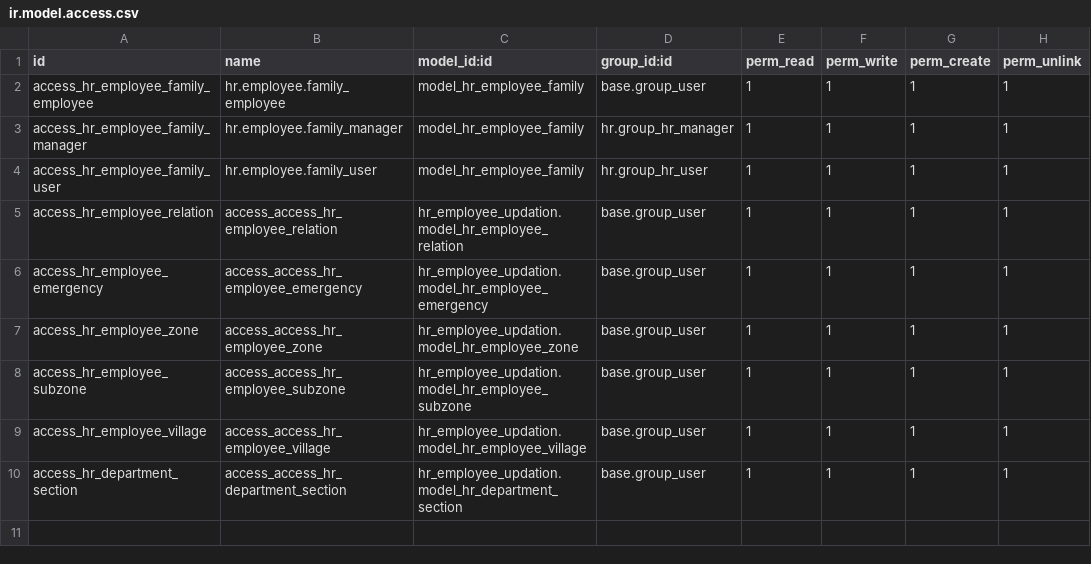
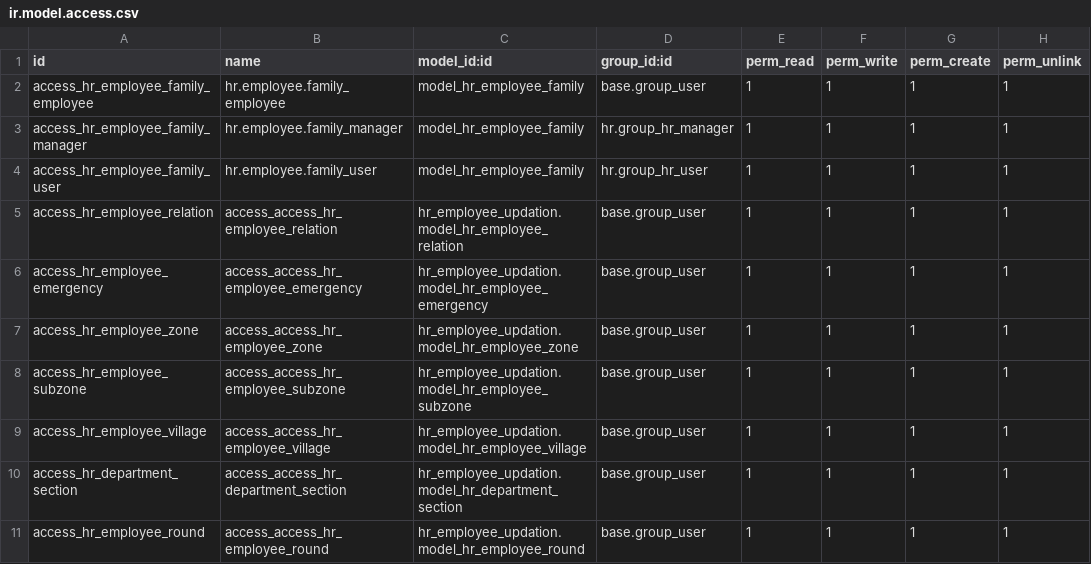
Before and after one commit to HaileslaseYakob/azel, a CSV file: forecast/hr_employee_updation/security/ir.model.access.csv, drawn as a sheet.

```diff
--- a/forecast/hr_employee_updation/security/ir.model.access.csv
+++ b/forecast/hr_employee_updation/security/ir.model.access.csv
@@ -10 +10,2 @@ access_hr_employee_village,access_access_hr_employee_village,hr_employee_updatio
 access_hr_department_section,access_access_hr_department_section,hr_employee_updation.model_hr_department_section,base.group_user,1,1,1,1
+access_hr_employee_round,access_access_hr_employee_round,hr_employee_updation.model_hr_employee_round,base.group_user,1,1,1,1
```
Also changed, not shown: 2 other files.
